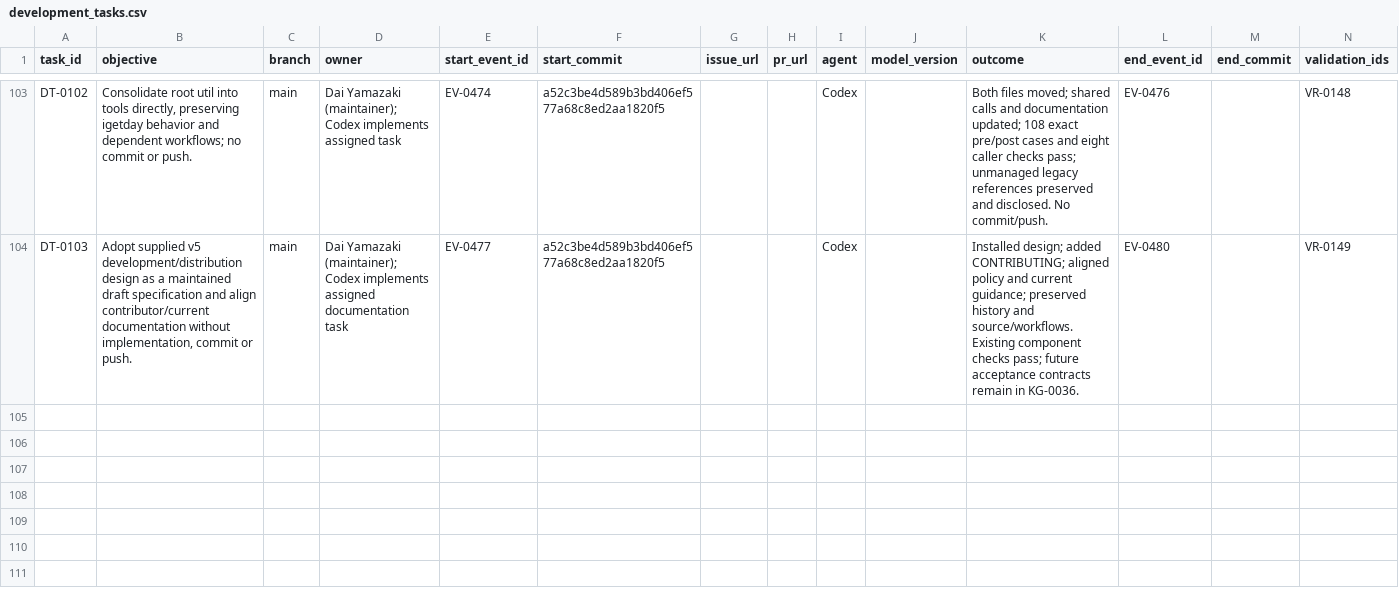
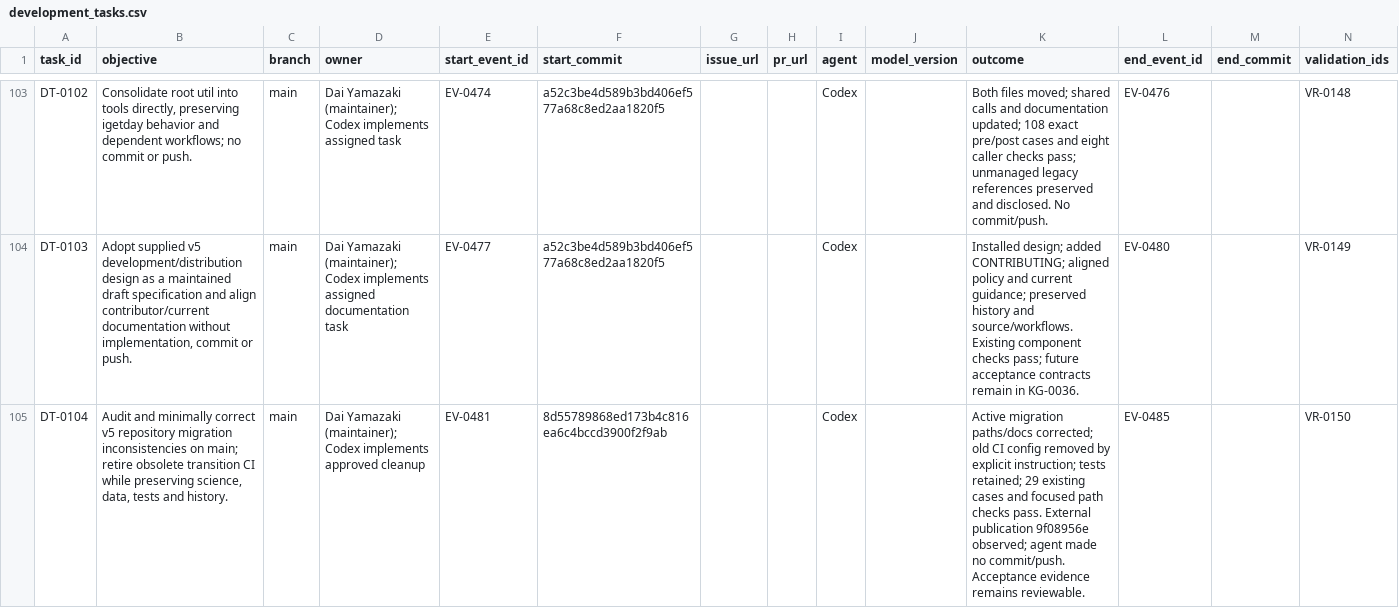
Before and after one commit to global-hydrodynamics/cmf_v5_beta, a CSV file: research/development_tasks.csv, drawn as a sheet; only a part is shown, gaps mark what is left out; rows hold the shown columns only; the diff names each change by its address in the sheet, - before the commit and + after, or states it on an @@ line.

```diff
--- a/research/development_tasks.csv
+++ b/research/development_tasks.csv
+row 105: DT-0104 | Audit and minimally correct v5 repository migration inconsistencies on main; retire obsolete transition CI while preserving science, data, tests and history. | main | Dai Yamazaki (maintainer); Codex implements approved cleanup | EV-0481 | 8d55789868ed173b4c816ea6c4bccd3900f2f9ab |  |  | Codex |  | Active migration paths/docs corrected; old CI config removed by explicit instruction; tests retained; 29 existing cases and focused path checks pass. External publication 9f08956e observed; agent made no commit/push. Acceptance evidence remains reviewable. | EV-0485 |  | VR-0150
```
Also changed, not shown: research/events.csv, research/validation_runs.csv, 14 other files.
